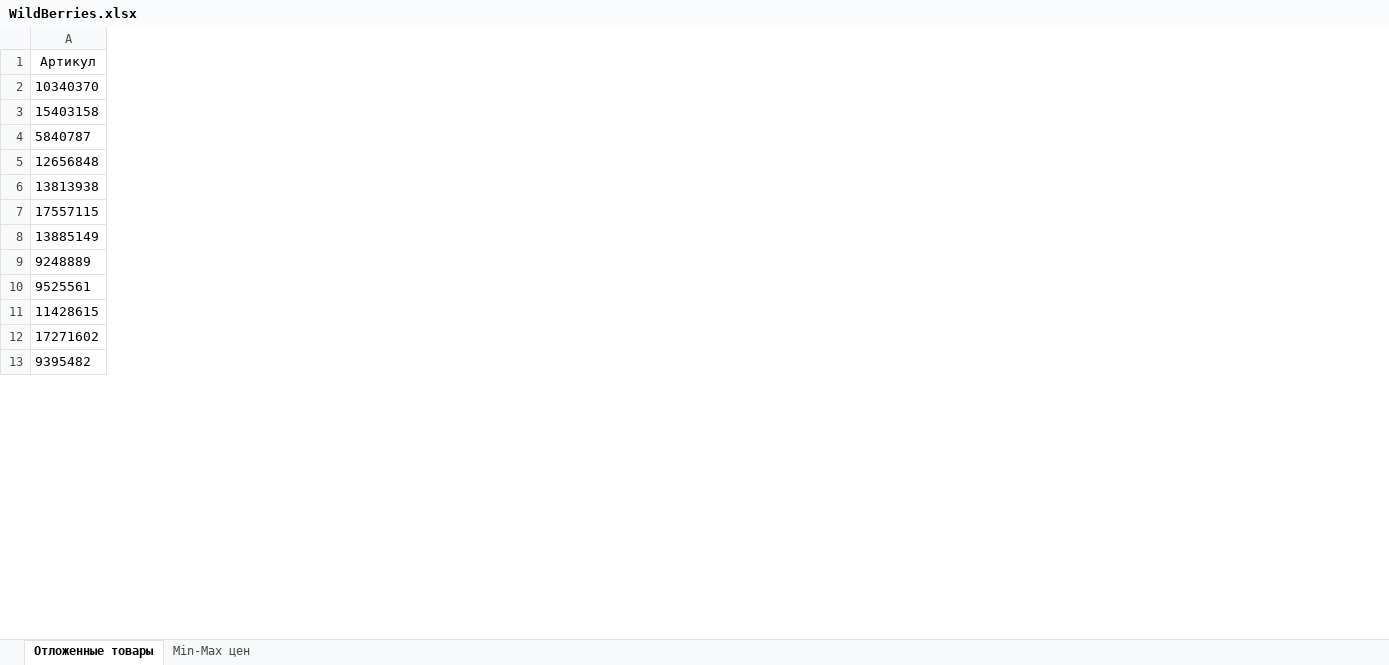
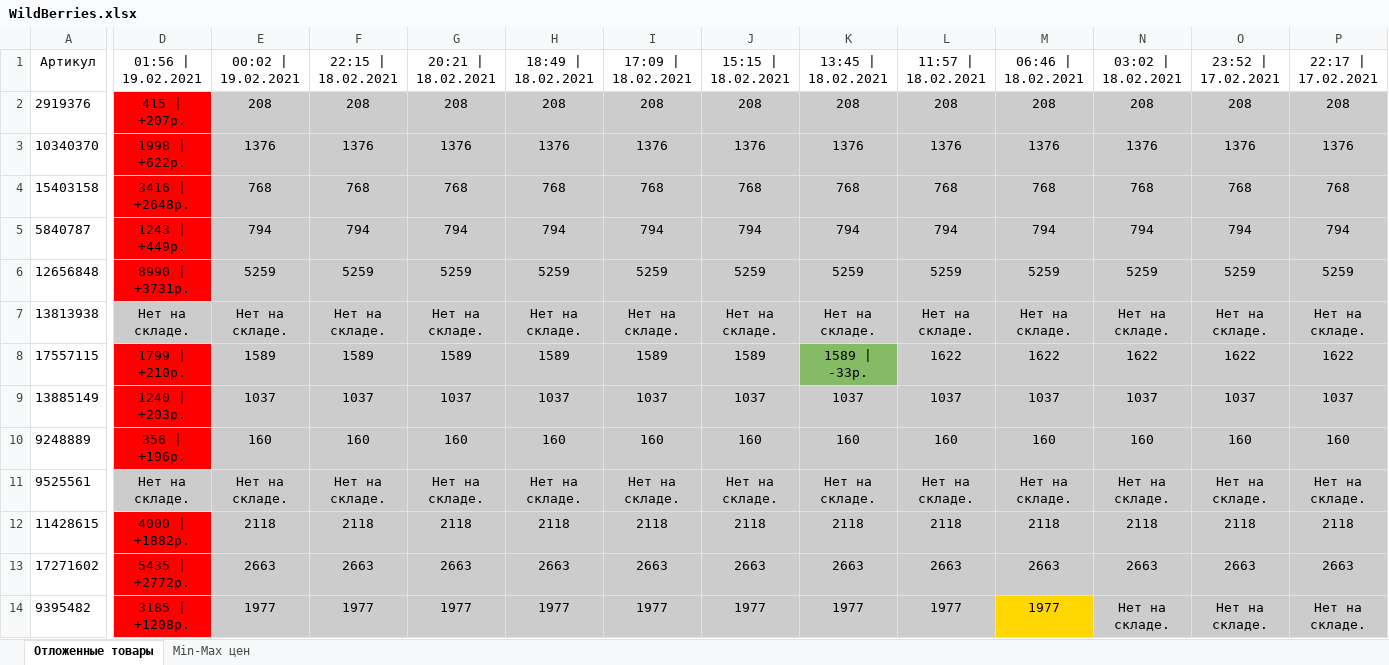
Before and after one commit to Voyager101pw/scraping-wildberries, an Excel workbook: WildBerries.xlsx, sheet Отложенные товары, drawn as a sheet; only a part is shown, gaps mark what is left out; values as stored, in another font and other column widths than the file's, no borders; addresses are those after the commit; rows hold the shown columns only; the diff covers the shown part only; the diff names each change by its address in the sheet, - before the commit and + after, or states it on an @@ line.

Commit message:
Данные обновлены!

```diff
--- a/WildBerries.xlsx (sheet Отложенные товары)
+++ b/WildBerries.xlsx (sheet Отложенные товары)
+column D (01:56 | 19.02.2021), rows 3-14: 1998 | +622р. | 3416 | +2648р. | 1243 | +449р. | 8990 | +3731р. | Нет на складе. | 1799 | +210р. | 1240 | +203р. | 356 | +196р. | Нет на складе. | 4000 | +1882р. | 5435 | +2772р. | 3185 | +1208р.
+column E (00:02 | 19.02.2021), rows 3-14: 1376 | 768 | 794 | 5259 | Нет на складе. | 1589 | 1037 | 160 | Нет на складе. | 2118 | 2663 | 1977
+column F (22:15 | 18.02.2021), rows 3-14: 1376 | 768 | 794 | 5259 | Нет на складе. | 1589 | 1037 | 160 | Нет на складе. | 2118 | 2663 | 1977
+column G (20:21 | 18.02.2021), rows 3-14: 1376 | 768 | 794 | 5259 | Нет на складе. | 1589 | 1037 | 160 | Нет на складе. | 2118 | 2663 | 1977
+column H (18:49 | 18.02.2021), rows 3-14: 1376 | 768 | 794 | 5259 | Нет на складе. | 1589 | 1037 | 160 | Нет на складе. | 2118 | 2663 | 1977
+column I (17:09 | 18.02.2021), rows 3-14: 1376 | 768 | 794 | 5259 | Нет на складе. | 1589 | 1037 | 160 | Нет на складе. | 2118 | 2663 | 1977
+column J (15:15 | 18.02.2021), rows 3-14: 1376 | 768 | 794 | 5259 | Нет на складе. | 1589 | 1037 | 160 | Нет на складе. | 2118 | 2663 | 1977
+column K (13:45 | 18.02.2021), rows 3-14: 1376 | 768 | 794 | 5259 | Нет на складе. | 1589 | -33р. | 1037 | 160 | Нет на складе. | 2118 | 2663 | 1977
+column L (11:57 | 18.02.2021), rows 3-14: 1376 | 768 | 794 | 5259 | Нет на складе. | 1622 | 1037 | 160 | Нет на складе. | 2118 | 2663 | 1977
+column M (06:46 | 18.02.2021), rows 3-14: 1376 | 768 | 794 | 5259 | Нет на складе. | 1622 | 1037 | 160 | Нет на складе. | 2118 | 2663 | 1977
+column N (03:02 | 18.02.2021), rows 3-14: 1376 | 768 | 794 | 5259 | Нет на складе. | 1622 | 1037 | 160 | Нет на складе. | 2118 | 2663 | Нет на складе.
+column O (23:52 | 17.02.2021), rows 3-14: 1376 | 768 | 794 | 5259 | Нет на складе. | 1622 | 1037 | 160 | Нет на складе. | 2118 | 2663 | Нет на складе.
+column P (22:17 | 17.02.2021), rows 3-14: 1376 | 768 | 794 | 5259 | Нет на складе. | 1622 | 1037 | 160 | Нет на складе. | 2118 | 2663 | Нет на складе.
+row 2: 2919376 | 415 | +207р. | 208 | 208 | 208 | 208 | 208 | 208 | 208 | 208 | 208 | 208 | 208 | 208
```
Also changed, not shown: 2 added columns elsewhere in this sheet, sheet Min-Max цен.
